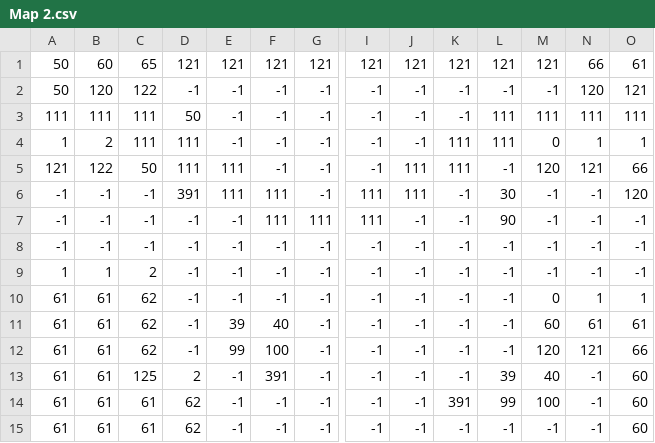
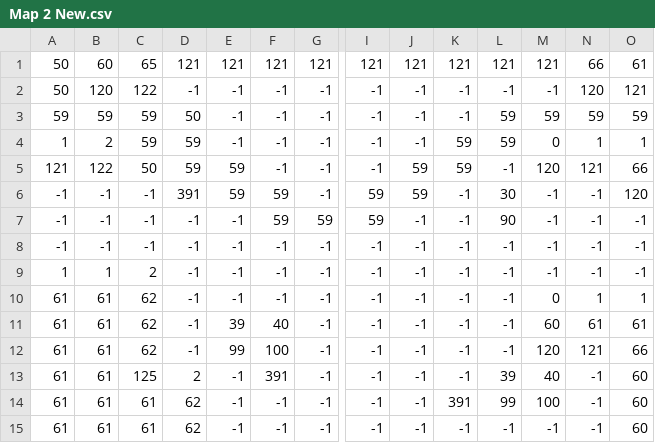
Before and after one commit to fjc-22233580/BeaverFever, a CSV file: griddata/Map 2 New.csv (was griddata/Map 2.csv), drawn as a sheet; only a part is shown, gaps mark what is left out; the diff covers the shown part only; the diff names each change by its address in the sheet, - before the commit and + after, or states it on an @@ line.

```diff
--- a/griddata/Map 2.csv
+++ b/griddata/Map 2 New.csv
-A3: 111
+A3: 59
-B3: 111
+B3: 59
-C3:C4: 111
+C3:C4: 59
-L3:L4: 111
+L3:L4: 59
-M3: 111
+M3: 59
-N3: 111
+N3: 59
-O3: 111
+O3: 59
-D4:D5: 111
+D4:D5: 59
-K4:K5: 111
+K4:K5: 59
-E5:E6: 111
+E5:E6: 59
-J5:J6: 111
+J5:J6: 59
-F6:F7: 111
+F6:F7: 59
-I6:I7: 111
+I6:I7: 59
-G7: 111
+G7: 59
```
Also changed, not shown: 1 edited cell elsewhere in this file, griddata/Map 3 New.csv, griddata/Map 4 New.csv, 11 other files.
